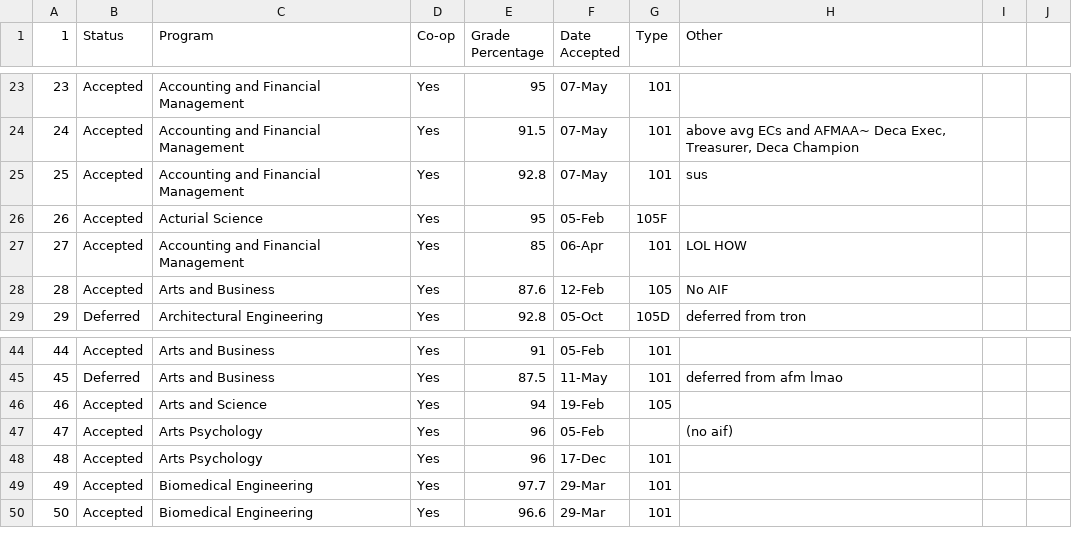
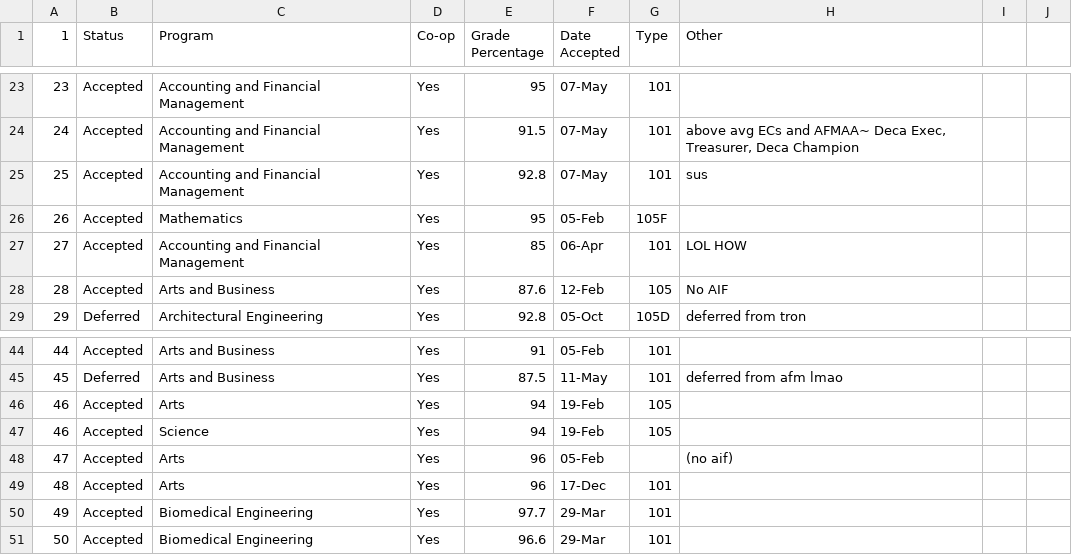
Before and after one commit to BotDeveloper605/WaterlooApplicantServerBot, a CSV file: data/waterloo_2021.csv, drawn as a sheet; only a part is shown, gaps mark what is left out.

Commit message:
Final program clean up - picked best match for each listed major

```diff
--- a/data/waterloo_2021.csv
+++ b/data/waterloo_2021.csv
@@ -25,3 +25,3 @@
 25,Accepted,Accounting and Financial Management,Yes,92.8,07-May,101,sus,,
-26,Accepted,Acturial Science,Yes,95,05-Feb,105F,,,
+26,Accepted,Mathematics,Yes,95,05-Feb,105F,,,
 27,Accepted,Accounting and Financial Management,Yes,85,06-Apr,101,LOL HOW,,
@@ -45,5 +45,6 @@
 45,Deferred,Arts and Business,Yes,87.5,11-May,101,deferred from afm lmao,,
-46,Accepted,Arts and Science,Yes,94,19-Feb,105,,,
-47,Accepted,Arts Psychology,Yes,96,05-Feb,,(no aif),,
-48,Accepted,Arts Psychology,Yes,96,17-Dec,101,,,
+46,Accepted,Arts,Yes,94,19-Feb,105,,,
+46,Accepted,Science,Yes,94,19-Feb,105,,,
+47,Accepted,Arts,Yes,96,05-Feb,,(no aif),,
+48,Accepted,Arts,Yes,96,17-Dec,101,,,
 49,Accepted,Biomedical Engineering,Yes,97.7,29-Mar,101,,,
```
